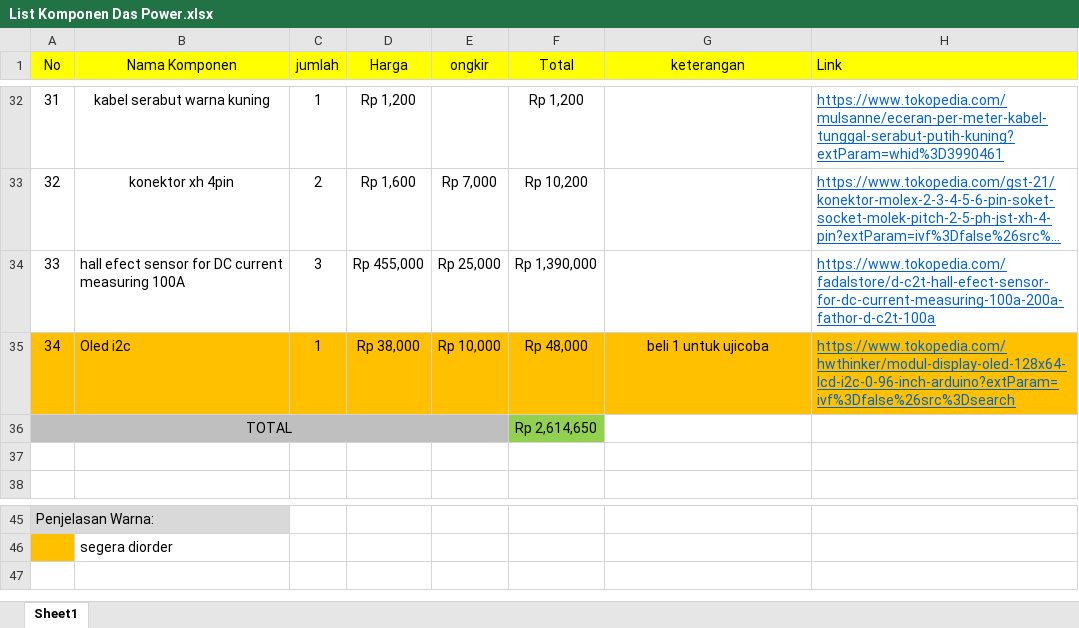
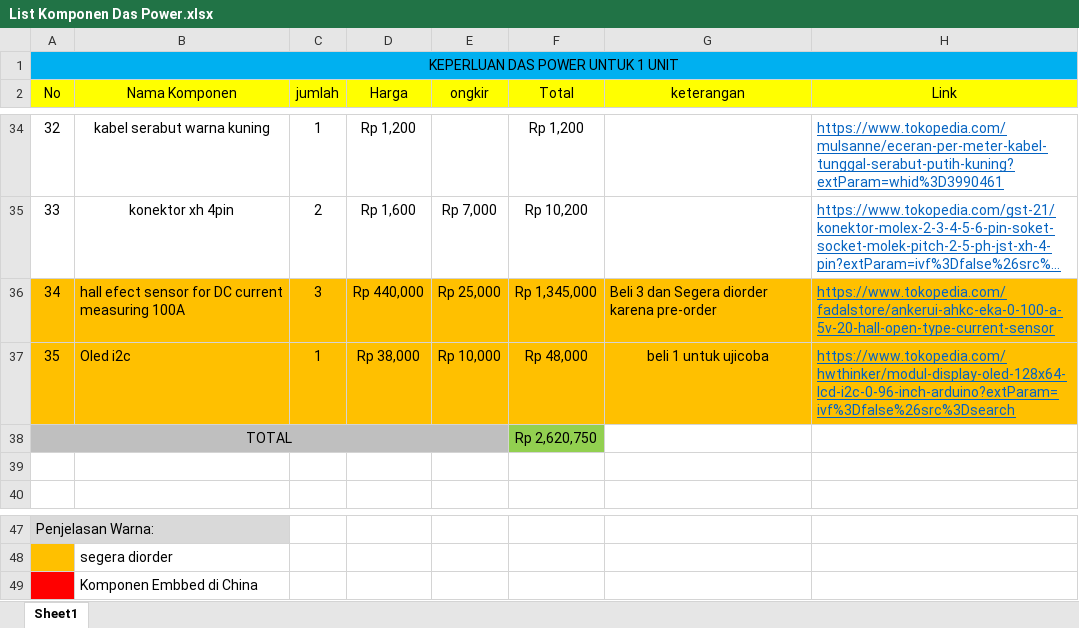
Before and after one commit to Izzudinwahid/PT.MGI-DAS-POWER, an Excel workbook: DAS POWER/List Komponen Das Power.xlsx, sheet Sheet1, drawn as a sheet; only a part is shown, gaps mark what is left out; long unchanged cells end in …; values as stored, in another font and other column widths than the file's, no borders; addresses are those after the commit; the diff covers the shown part only; the diff names each change by its address in the sheet, - before the commit and + after, or states it on an @@ line.

```diff
--- a/DAS POWER/List Komponen Das Power.xlsx (sheet Sheet1)
+++ b/DAS POWER/List Komponen Das Power.xlsx (sheet Sheet1)
+row 1: KEPERLUAN DAS POWER UNTUK 1 UNIT
-H2 alignment: left
+H2 alignment: center
@@ column A (No) renumbered between rows 28 and 44 @@
-A36:H36 fill: none
+A36:H36 fill: #FFC000
-D36 (Harga): Rp 455,000
+D36 (Harga): Rp 440,000
-F36 (Total): Rp 1,390,000
+F36 (Total): Rp 1,345,000
-G36 (keterangan): (empty)
+G36 (keterangan): Beli 3 dan Segera diorder karena pre-order
-H36 (Link): https://www.tokopedia.com/fadalstore/d-c2t-hall-efect-sensor-for-dc-current-measuring-100a-200a-fathor-d-c2t-100a
+H36 (Link): https://www.tokopedia.com/fadalstore/ankerui-ahkc-eka-0-100-a-5v-20-hall-open-type-current-sensor
-F38 (Total): Rp 2,614,650
+F38 (Total): Rp 2,620,750
+row 49:  | Komponen Embbed di China
```
Also changed, not shown: 1 added row, 4 edited cells, cell formats and merged cells elsewhere in this sheet, formulas that keep their value, 24 other files.
